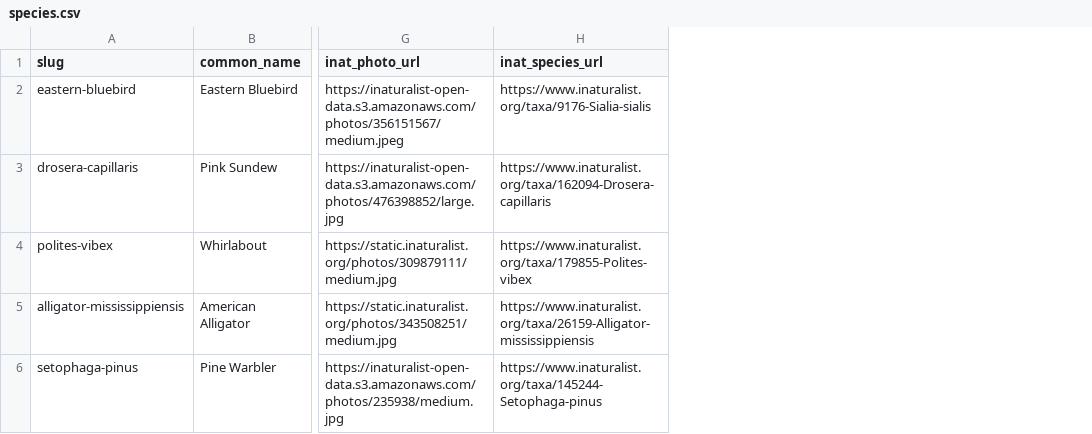
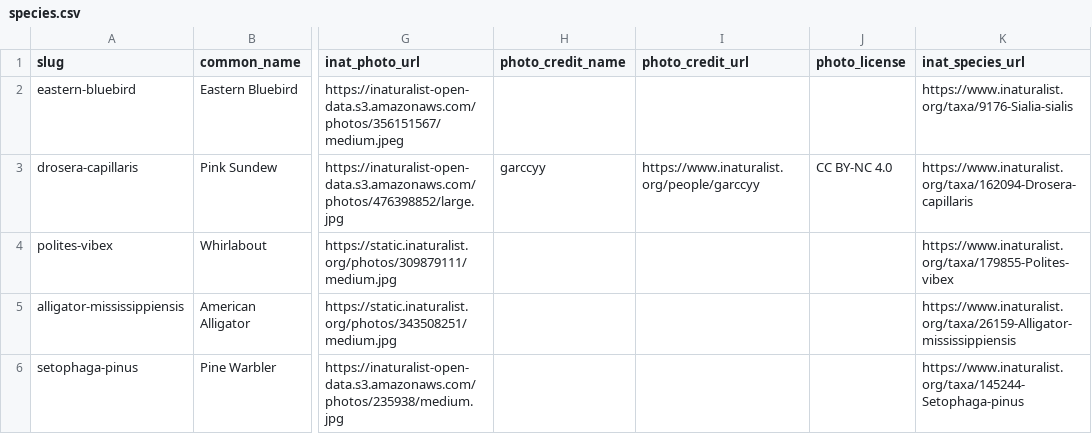
Before and after one commit to MarioZuliani/DeLuca-Bio-Blitz, a CSV file: data/species.csv, drawn as a sheet; only a part is shown, gaps mark what is left out; the diff names each change by its address in the sheet, - before the commit and + after, or states it on an @@ line.

```diff
--- a/data/species.csv
+++ b/data/species.csv
+column H (photo_credit_name), row 3: garccyy
+column I (photo_credit_url), row 3: https://www.inaturalist.org/people/garccyy
+column J (photo_license), row 3: CC BY-NC 4.0
```
Also changed, not shown: docs/data/species.csv, 14 other files.
